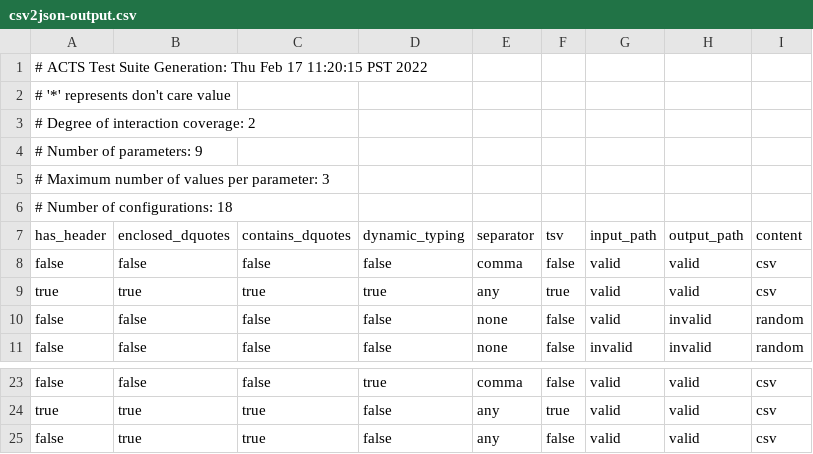
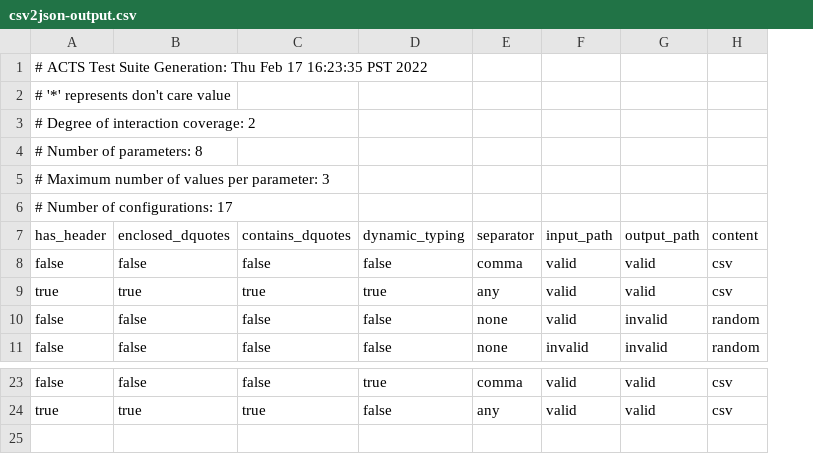
Before and after one commit to tho121/CMPT473A2, a CSV file: csv2json-output.csv, drawn as a sheet; only a part is shown, gaps mark what is left out; the diff names each change by its address in the sheet, - before the commit and + after, or states it on an @@ line.

Commit message:
Updates constraints

```diff
--- a/csv2json-output.csv
+++ b/csv2json-output.csv
-column F, rows 7-11: tsv | false | true | false | false; rows 23-24: false | true
-A1: …Feb 17 11:20:15 PST 2022
+A1: …Feb 17 16:23:35 PST 2022
-A4: # Number of parameters: 9
+A4: # Number of parameters: 8
-A6: # Number of configurations: 18
+A6: # Number of configurations: 17
-row 25: false | true | true | false | any | false | valid | valid | csv
```
